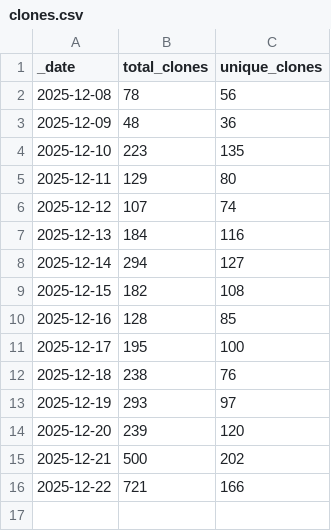
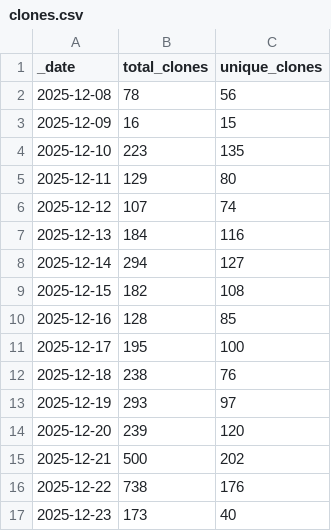
Before and after one commit to jpueberbach4/bp.markets.ingest, a CSV file: .github/traffic/clones.csv, drawn as a sheet.

```diff
--- a/.github/traffic/clones.csv
+++ b/.github/traffic/clones.csv
@@ -2,3 +2,3 @@ _date,total_clones,unique_clones
 2025-12-08,78,56
-2025-12-09,48,36
+2025-12-09,16,15
 2025-12-10,223,135
@@ -15,2 +15,3 @@ _date,total_clones,unique_clones
 2025-12-21,500,202
-2025-12-22,721,166
+2025-12-22,738,176
+2025-12-23,173,40
```
Also changed, not shown: .github/traffic/views.csv, 1 other file.
